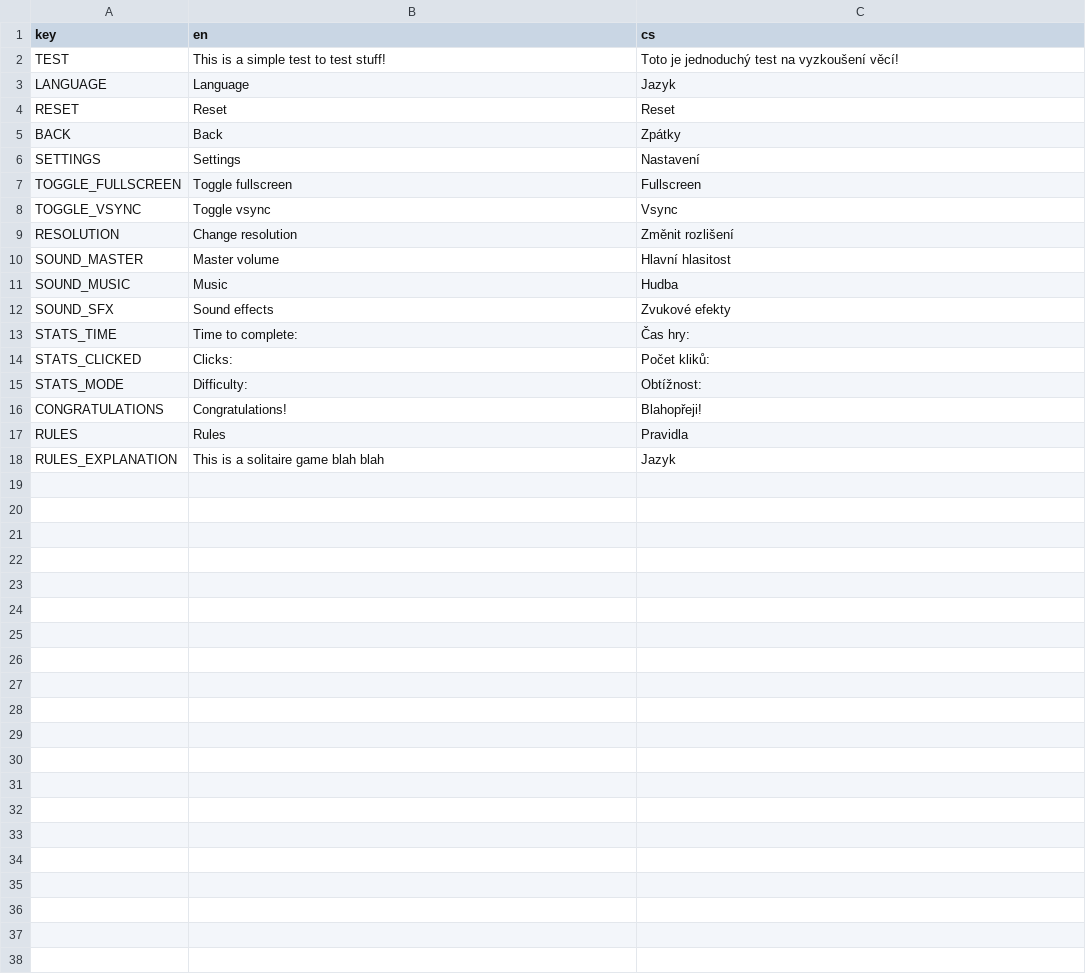
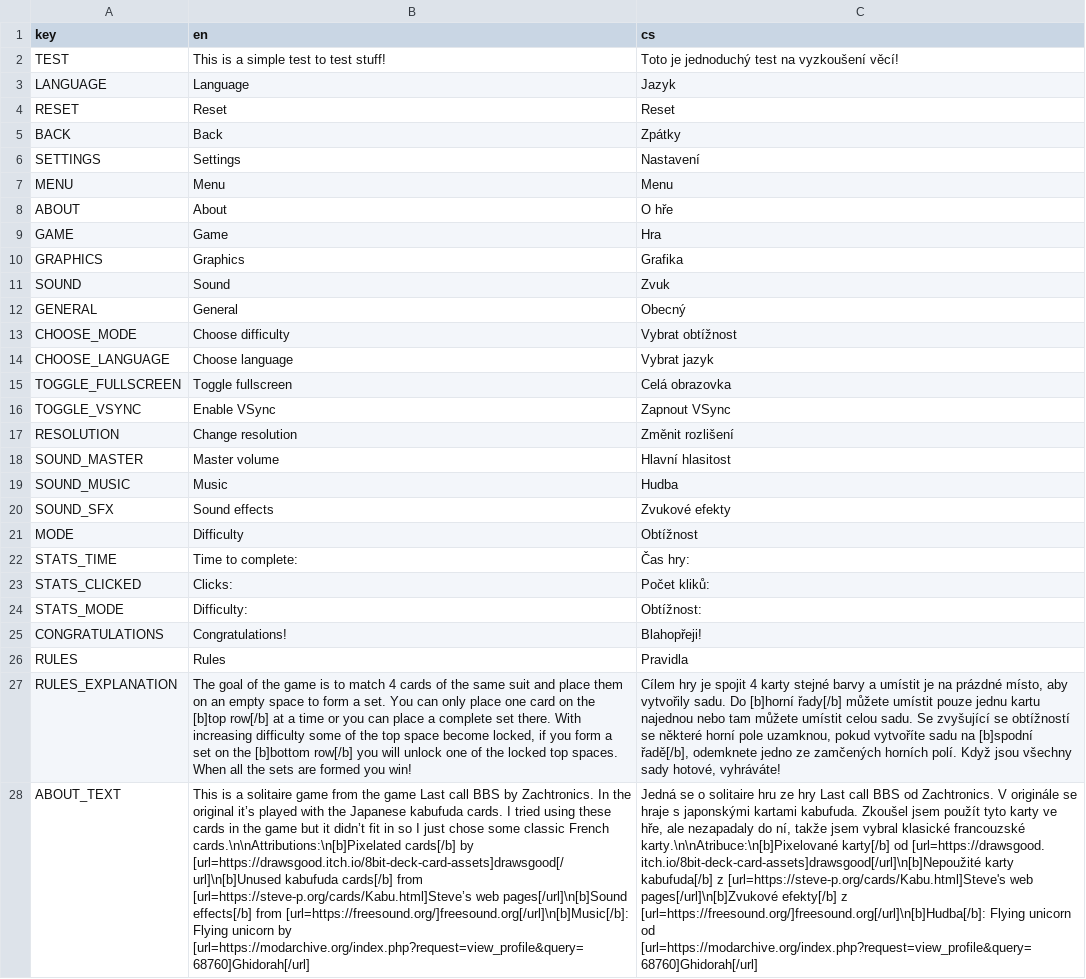
Before and after one commit to Pesopes/BBS-solitaire, a CSV file: lang/lang.csv, drawn as a sheet; addresses are those after the commit; the diff names each change by its address in the sheet, - before the commit and + after, or states it on an @@ line.

Commit message:
added about and rules pages + their translation(s)

```diff
--- a/lang/lang.csv
+++ b/lang/lang.csv
+row 7: MENU | Menu | Menu
+row 8: ABOUT | About | O hře
+row 9: GAME | Game | Hra
+row 10: GRAPHICS | Graphics | Grafika
+row 11: SOUND | Sound | Zvuk
+row 12: GENERAL | General | Obecný
+row 13: CHOOSE_MODE | Choose difficulty | Vybrat obtížnost
+row 14: CHOOSE_LANGUAGE | Choose language | Vybrat jazyk
-C15 (cs): Fullscreen
+C15 (cs): Celá obrazovka
-B16 (en): Toggle vsync
+B16 (en): Enable VSync
-C16 (cs): Vsync
+C16 (cs): Zapnout VSync
+row 21: MODE | Difficulty | Obtížnost
-B27 (en): This is a solitaire game blah blah
+B27 (en): The goal of the game is to match 4 cards of the same suit and place them on an empty space to form a set. You can only place one card on the [b]top row[/b] at a time or you can place a complete set there. With increasing difficulty some of the top space become locked, if you form a set on the [b]bottom row[/b] you will unlock one of the locked top spaces. When all the sets are formed you win!
-C27 (cs): Jazyk
+C27 (cs): Cílem hry je spojit 4 karty stejné barvy a umístit je na prázdné místo, aby vytvořily sadu. Do [b]horní řady[/b] můžete umístit pouze jednu kartu najednou nebo tam můžete umístit celou sadu. Se zvyšující se obtížností se některé horní pole uzamknou, pokud vytvoříte sadu na [b]spodní řadě[/b], odemknete jedno ze zamčených horních polí. Když jsou všechny sady hotové, vyhráváte!
+row 28: ABOUT_TEXT | This is a solitaire game from the game Last call BBS by Zachtronics. In the original it’s played with the Japanese kabufuda cards. I tried using these cards in the game but it didn’t fit in so I just chose some classic French cards.\n\nAttributions:\n[b]Pixelated cards[/b] by [url=https://drawsgood.itch.io/8bit-deck-card-assets]drawsgood[/url]\n[b]Unused kabufuda cards[/b] from [url=https://steve-p.org/cards/Kabu.html]Steve’s web pages[/url]\n[b]Sound effects[/b] from [url=https://freesound.org/]freesound.org[/url]\n[b]Music[/b]: Flying unicorn by [url=https://modarchive.org/index.php?request=view_profile&query=68760]Ghidorah[/url] | Jedná se o solitaire hru ze hry Last call BBS od Zachtronics. V originále se hraje s japonskými kartami kabufuda. Zkoušel jsem použít tyto karty ve hře, ale nezapadaly do ní, takže jsem vybral klasické francouzské karty.\n\nAtribuce:\n[b]Pixelované karty[/b] od [url=https://drawsgood. itch.io/8bit-deck-card-assets]drawsgood[/url]\n[b]Nepoužité karty kabufuda[/b] z [url=https://steve-p.org/cards/Kabu.html]Steve's web pages[/url]\n[b]Zvukové efekty[/b] z [url=https://freesound.org/]freesound.org[/url]\n[b]Hudba[/b]: Flying unicorn od [url=https://modarchive.org/index.php?request=view_profile&query=68760]Ghidorah[/url]
```
Also changed, not shown: 27 other files.
